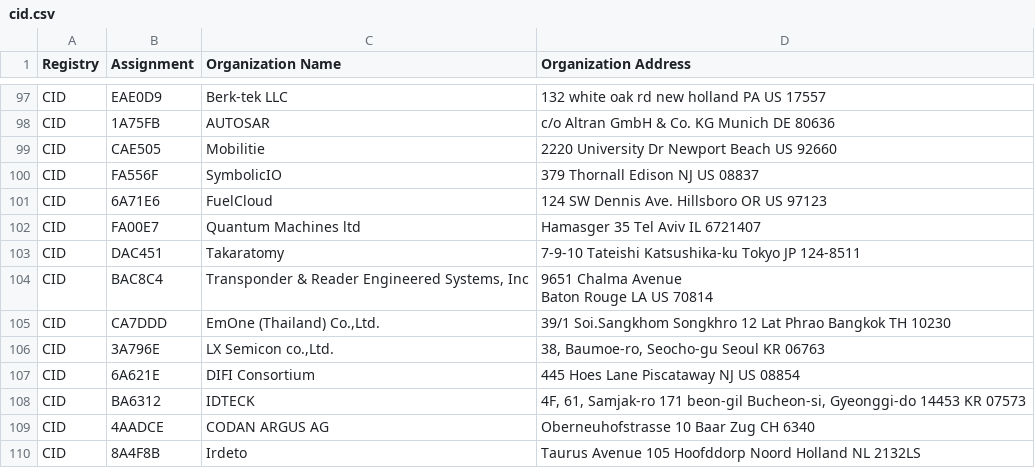
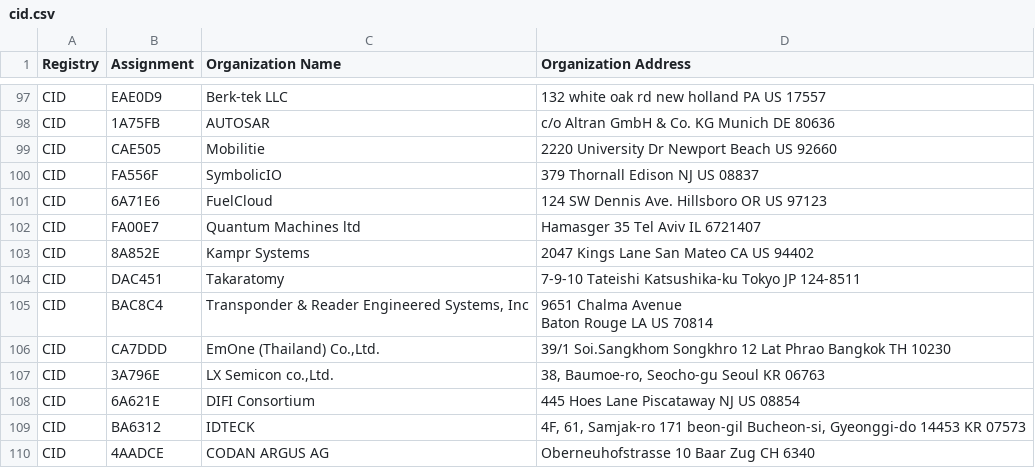
Before and after one commit to bedestall5/mac-tracker, a CSV file: data/ieee/cid.csv, drawn as a sheet; only a part is shown, gaps mark what is left out; the shorter side is filled out with more unchanged rows.

```diff
--- a/data/ieee/cid.csv
+++ b/data/ieee/cid.csv
@@ -102,2 +102,3 @@ CID,6A71E6,FuelCloud,124 SW Dennis Ave. Hillsboro OR US 97123
 CID,FA00E7,Quantum Machines ltd,Hamasger 35 Tel Aviv  IL 6721407
+CID,8A852E,Kampr Systems,2047 Kings Lane San Mateo CA US 94402
 CID,DAC451,Takaratomy,7-9-10 Tateishi Katsushika-ku Tokyo JP 124-8511
```
Also changed, not shown: data/ieee/mam.csv, data/ieee/oui36.csv, 16 other files.
